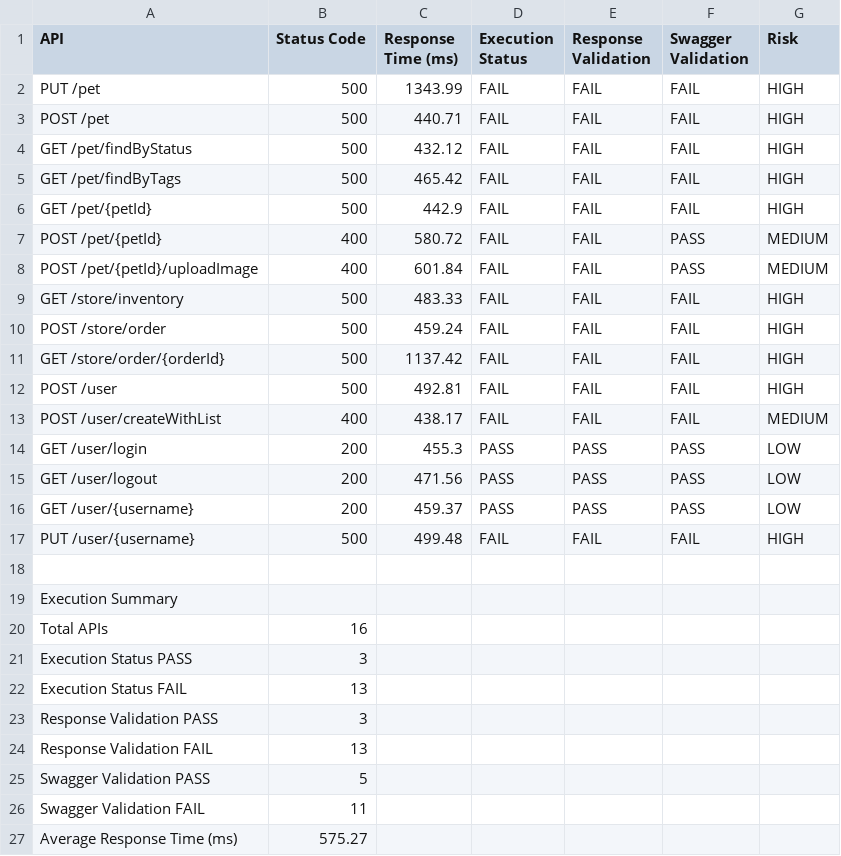
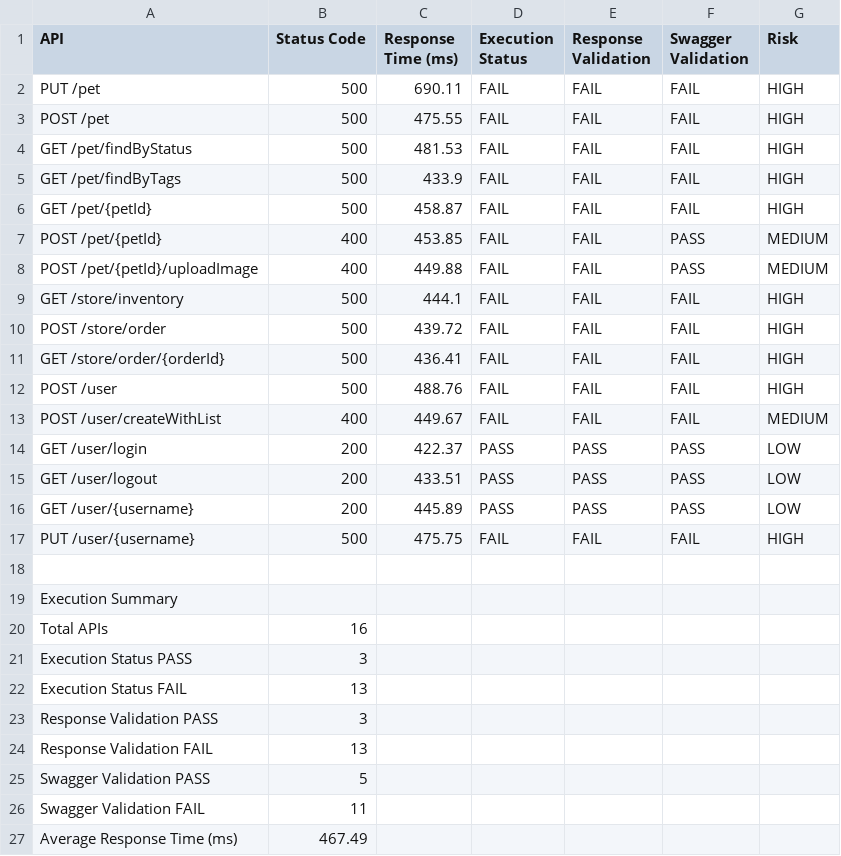
Before and after one commit to ankitgh1986/agentic-api-qa, a CSV file: reports/api_execution_report.csv, drawn as a sheet.

```diff
--- a/reports/api_execution_report.csv
+++ b/reports/api_execution_report.csv
@@ -1,18 +1,18 @@
 API,Status Code,Response Time (ms),Execution Status,Response Validation,Swagger Validation,Risk
-PUT /pet,500,1343.99,FAIL,FAIL,FAIL,HIGH
-POST /pet,500,440.71,FAIL,FAIL,FAIL,HIGH
-GET /pet/findByStatus,500,432.12,FAIL,FAIL,FAIL,HIGH
-GET /pet/findByTags,500,465.42,FAIL,FAIL,FAIL,HIGH
-GET /pet/{petId},500,442.9,FAIL,FAIL,FAIL,HIGH
-POST /pet/{petId},400,580.72,FAIL,FAIL,PASS,MEDIUM
-POST /pet/{petId}/uploadImage,400,601.84,FAIL,FAIL,PASS,MEDIUM
-GET /store/inventory,500,483.33,FAIL,FAIL,FAIL,HIGH
-POST /store/order,500,459.24,FAIL,FAIL,FAIL,HIGH
-GET /store/order/{orderId},500,1137.42,FAIL,FAIL,FAIL,HIGH
-POST /user,500,492.81,FAIL,FAIL,FAIL,HIGH
-POST /user/createWithList,400,438.17,FAIL,FAIL,FAIL,MEDIUM
-GET /user/login,200,455.3,PASS,PASS,PASS,LOW
-GET /user/logout,200,471.56,PASS,PASS,PASS,LOW
-GET /user/{username},200,459.37,PASS,PASS,PASS,LOW
-PUT /user/{username},500,499.48,FAIL,FAIL,FAIL,HIGH
+PUT /pet,500,690.11,FAIL,FAIL,FAIL,HIGH
+POST /pet,500,475.55,FAIL,FAIL,FAIL,HIGH
+GET /pet/findByStatus,500,481.53,FAIL,FAIL,FAIL,HIGH
+GET /pet/findByTags,500,433.9,FAIL,FAIL,FAIL,HIGH
+GET /pet/{petId},500,458.87,FAIL,FAIL,FAIL,HIGH
+POST /pet/{petId},400,453.85,FAIL,FAIL,PASS,MEDIUM
+POST /pet/{petId}/uploadImage,400,449.88,FAIL,FAIL,PASS,MEDIUM
+GET /store/inventory,500,444.1,FAIL,FAIL,FAIL,HIGH
+POST /store/order,500,439.72,FAIL,FAIL,FAIL,HIGH
+GET /store/order/{orderId},500,436.41,FAIL,FAIL,FAIL,HIGH
+POST /user,500,488.76,FAIL,FAIL,FAIL,HIGH
+POST /user/createWithList,400,449.67,FAIL,FAIL,FAIL,MEDIUM
+GET /user/login,200,422.37,PASS,PASS,PASS,LOW
+GET /user/logout,200,433.51,PASS,PASS,PASS,LOW
+GET /user/{username},200,445.89,PASS,PASS,PASS,LOW
+PUT /user/{username},500,475.75,FAIL,FAIL,FAIL,HIGH
 
@@ -26,2 +26,2 @@ Swagger Validation PASS,5
 Swagger Validation FAIL,11
-Average Response Time (ms),575.27
+Average Response Time (ms),467.49
```
Also changed, not shown: 3 other files.
